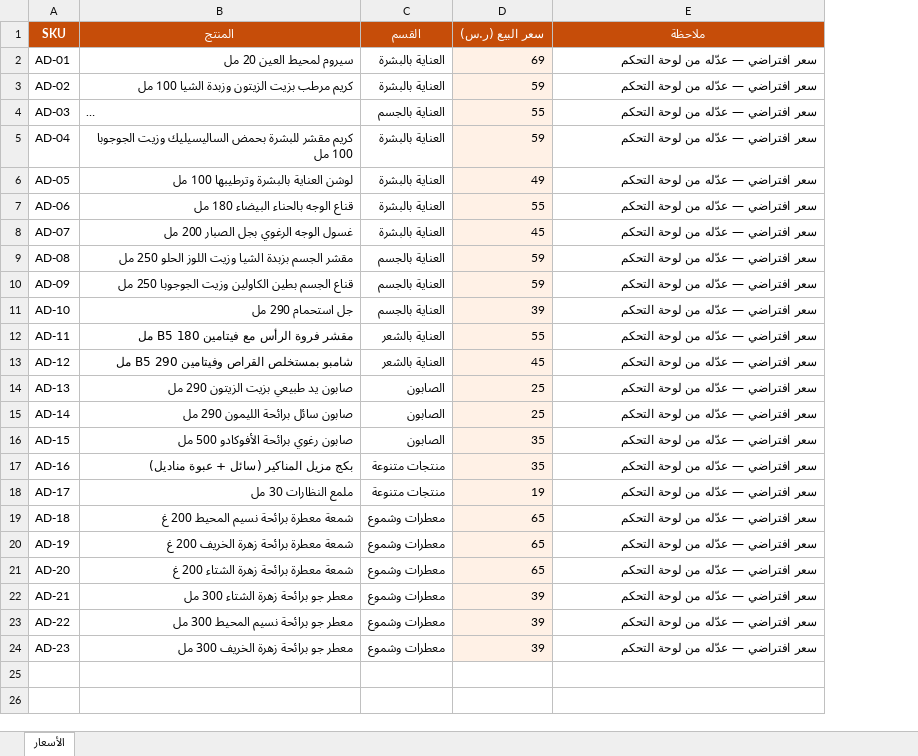
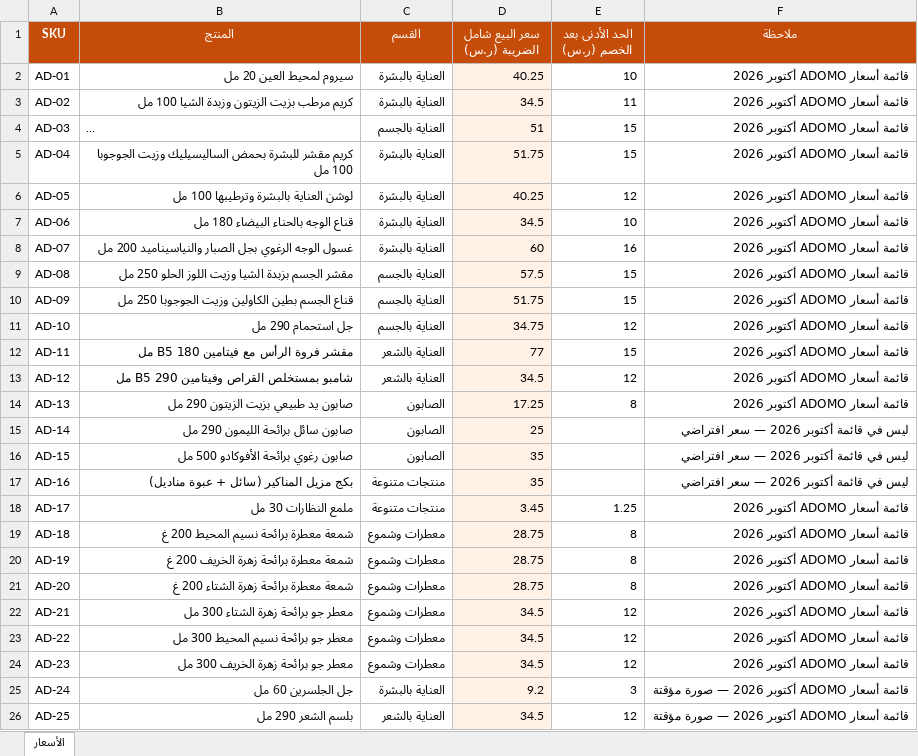
Before and after one commit to developerahmadabuzaid/DealGo, an Excel workbook: docs/adomo-prices.xlsx, sheet الأسعار, drawn as a sheet; long unchanged cells end in …; values as stored, in another font and other column widths than the file's, no borders; removed rows and columns are numbered as before the commit, all else as after; the diff names each change by its address in the sheet, - before the commit and + after, or states it on an @@ line.

```diff
--- a/docs/adomo-prices.xlsx (sheet الأسعار)
+++ b/docs/adomo-prices.xlsx (sheet الأسعار)
-column D (سعر البيع (ر.س)), rows 2-24: 69 | 59 | 55 | 59 | 49 | 55 | 45 | 59 | 59 | 39 | 55 | 45 | 25 | 25 | 35 | 35 | 19 | 65 | 65 | 65 | 39 | 39 | 39
+column D (سعر البيع شامل الضريبة (ر.س)), rows 2-24: 40.25 | 34.5 | 51 | 51.75 | 40.25 | 34.5 | 60 | 57.5 | 51.75 | 34.75 | 77 | 34.5 | 17.25 | 25 | 35 | 35 | 3.45 | 28.75 | 28.75 | 28.75 | 34.5 | 34.5 | 34.5
+column E (الحد الأدنى بعد الخصم (ر.س)), rows 2-24: 10 | 11 | 15 | 15 | 12 | 10 | 16 | 15 | 15 | 12 | 15 | 12 | 8 |  |  |  | 1.25 | 8 | 8 | 8 | 12 | 12 | 12
-F2:F14 (ملاحظة): سعر افتراضي — عدّله من لوحة التحكم
+F2:F14 (ملاحظة): قائمة أسعار ADOMO أكتوبر 2026
-B8 (المنتج): غسول الوجه الرغوي بجل الصبار 200 مل
+B8 (المنتج): غسول الوجه الرغوي بجل الصبار والنياسيناميد 200 مل
-F15:F17 (ملاحظة): سعر افتراضي — عدّله من لوحة التحكم
+F15:F17 (ملاحظة): ليس في قائمة أكتوبر 2026 — سعر افتراضي
-F18:F24 (ملاحظة): سعر افتراضي — عدّله من لوحة التحكم
+F18:F24 (ملاحظة): قائمة أسعار ADOMO أكتوبر 2026
+row 25: AD-24 | جل الجلسرين 60 مل | العناية بالبشرة | 9.2 | 3 | قائمة أسعار ADOMO أكتوبر 2026 — صورة مؤقتة
+row 26: AD-25 | بلسم الشعر 290 مل | العناية بالشعر | 34.5 | 12 | قائمة أسعار ADOMO أكتوبر 2026 — صورة مؤقتة
```
Also changed, not shown: 2 other files.
